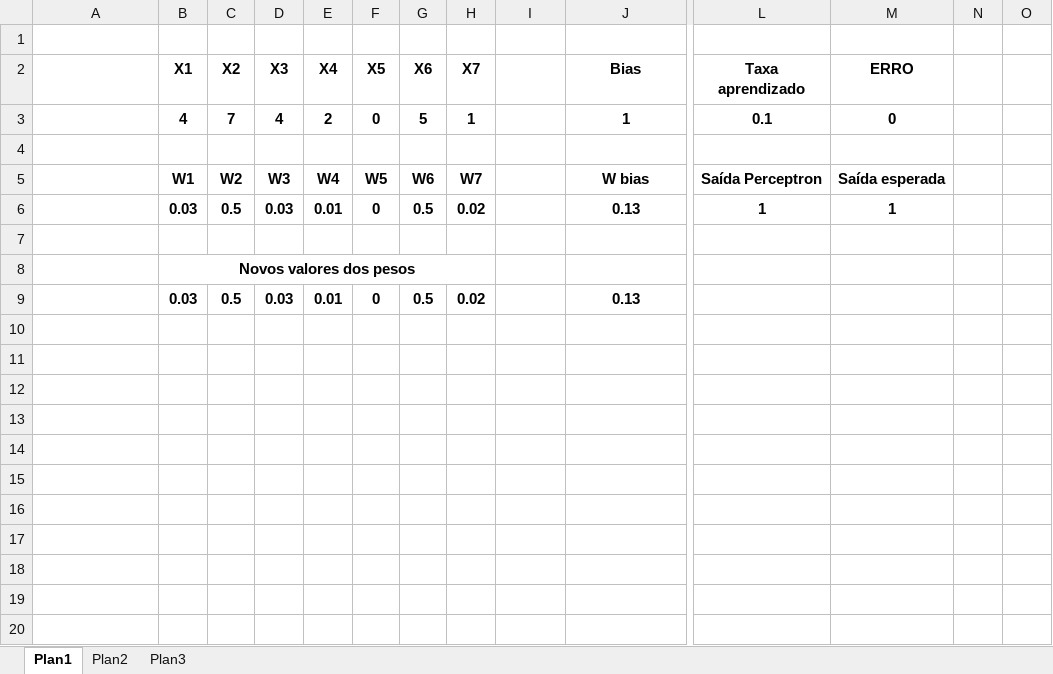
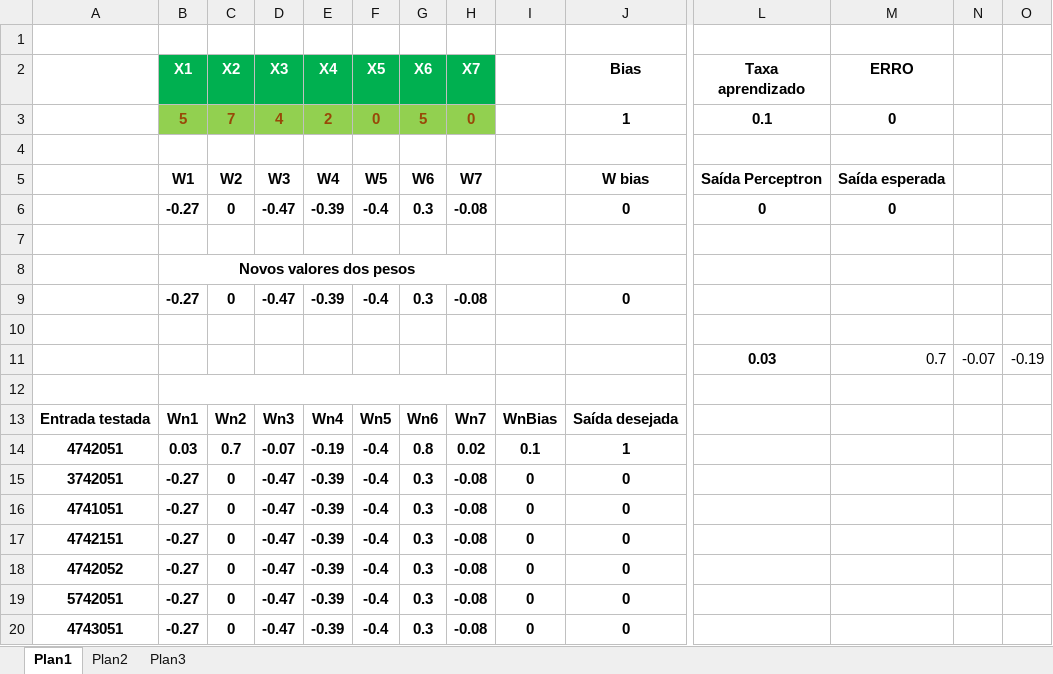
Before and after one commit to BruDevs/Perceptron_uninter, an Excel workbook: Perceptron_RU_Uninter.xlsx, sheet Plan1, drawn as a sheet; only a part is shown, gaps mark what is left out; values as stored, in another font and other column widths than the file's, no borders; removed rows and columns are numbered as before the commit, all else as after; rows hold the shown columns only; the diff covers the shown part only; the diff names each change by its address in the sheet, - before the commit and + after, or states it on an @@ line.

Commit message:
Nova tentativa

```diff
--- a/Perceptron_RU_Uninter.xlsx (sheet Plan1)
+++ b/Perceptron_RU_Uninter.xlsx (sheet Plan1)
@@ B2:H2 fill: none → #00B050, text colour: black → #FFFFFF @@
-B3 (X1): 4
+B3 (X1): 5
@@ B3:H3 fill: none → #92D050, text colour: black → #984807 @@
-H3 (X7): 1
+H3 (X7): 0
-row 6:  | 0.03 | 0.5 | 0.03 | 0.01 | 0 | 0.5 | 0.02 |  | 0.13 | 1 | 1
+row 6:  | -0.27 | 0 | -0.47 | -0.39 | -0.4 | 0.3 | -0.08 |  | 0 | 0 | 0
+row 9:  | -0.27 | 0 | -0.47 | -0.39 | -0.4 | 0.3 | -0.08 |  | 0
-row 10:  | 0.03 | 0.5 | 0.03 | 0.01 | 0 | 0.5 | 0.02 |  | 0.13
+row 10: (empty)
+row 11:  |  |  |  |  |  |  |  |  |  | 0.03 | 0.7 | -0.07 | -0.19
+row 12: (empty)
+row 13: Entrada testada | Wn1 | Wn2 | Wn3 | Wn4 | Wn5 | Wn6 | Wn7 | WnBias | Saída desejada
+row 14: 4742051 | 0.03 | 0.7 | -0.07 | -0.19 | -0.4 | 0.8 | 0.02 | 0.1 | 1
+row 15: 3742051 | -0.27 | 0 | -0.47 | -0.39 | -0.4 | 0.3 | -0.08 | 0 | 0
+row 16: 4741051 | -0.27 | 0 | -0.47 | -0.39 | -0.4 | 0.3 | -0.08 | 0 | 0
+row 17: 4742151 | -0.27 | 0 | -0.47 | -0.39 | -0.4 | 0.3 | -0.08 | 0 | 0
+row 18: 4742052 | -0.27 | 0 | -0.47 | -0.39 | -0.4 | 0.3 | -0.08 | 0 | 0
+row 19: 5742051 | -0.27 | 0 | -0.47 | -0.39 | -0.4 | 0.3 | -0.08 | 0 | 0
+row 20: 4743051 | -0.27 | 0 | -0.47 | -0.39 | -0.4 | 0.3 | -0.08 | 0 | 0
```
Also changed, not shown: 42 added rows elsewhere in this sheet.
